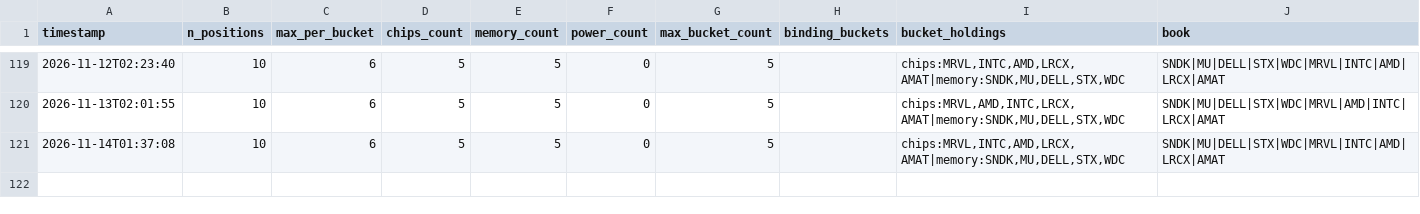
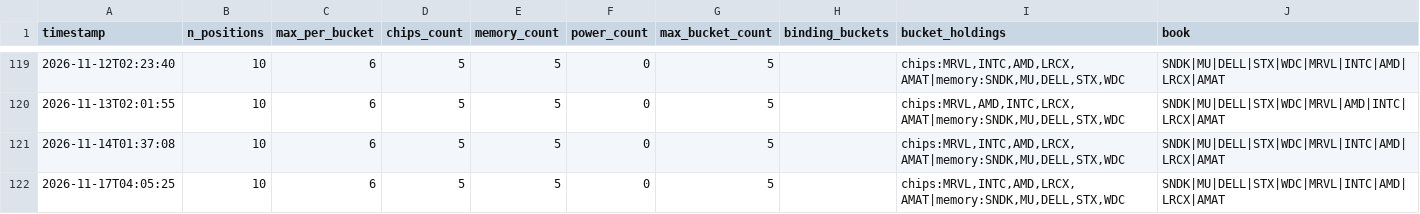
Before and after one commit to JeffGe911/Quant-paper-, a CSV file: concentration_log.csv, drawn as a sheet; only a part is shown, gaps mark what is left out; the diff names each change by its address in the sheet, - before the commit and + after, or states it on an @@ line.

```diff
--- a/concentration_log.csv
+++ b/concentration_log.csv
+row 122: 2026-11-17T04:05:25 | 10 | 6 | 5 | 5 | 0 | 5 |  | chips:MRVL,INTC,AMD,LRCX,AMAT|memory:SNDK,MU,DELL,STX,WDC | SNDK|MU|DELL|STX|WDC|MRVL|INTC|AMD|LRCX|AMAT
```
Also changed, not shown: nav.csv.
